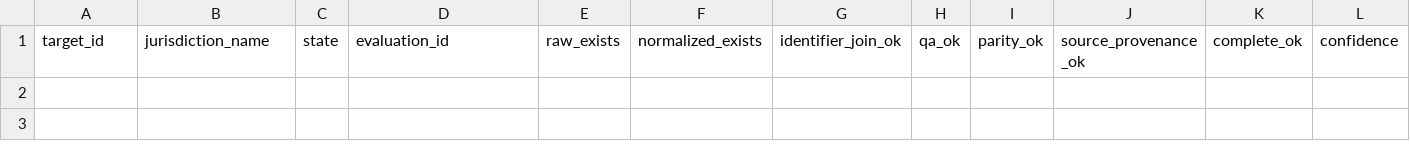
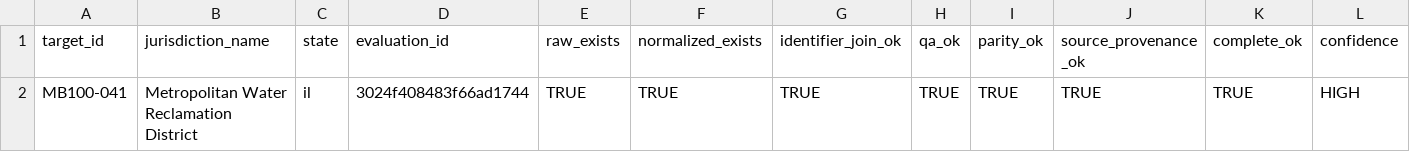
Before and after one commit to MightyLoud/Civic-Cartography, a CSV file: evidence/measured-batch-100/completion-register.csv, drawn as a sheet; only a part is shown; rows hold the shown columns only; the diff names each change by its address in the sheet, - before the commit and + after, or states it on an @@ line.

Commit message:
Record MB100-041 completion evidence

```diff
--- a/evidence/measured-batch-100/completion-register.csv
+++ b/evidence/measured-batch-100/completion-register.csv
+row 2: MB100-041 | Metropolitan Water Reclamation District | il | 3024f408483f66ad1744 | TRUE | TRUE | TRUE | TRUE | TRUE | TRUE | TRUE | HIGH
```
